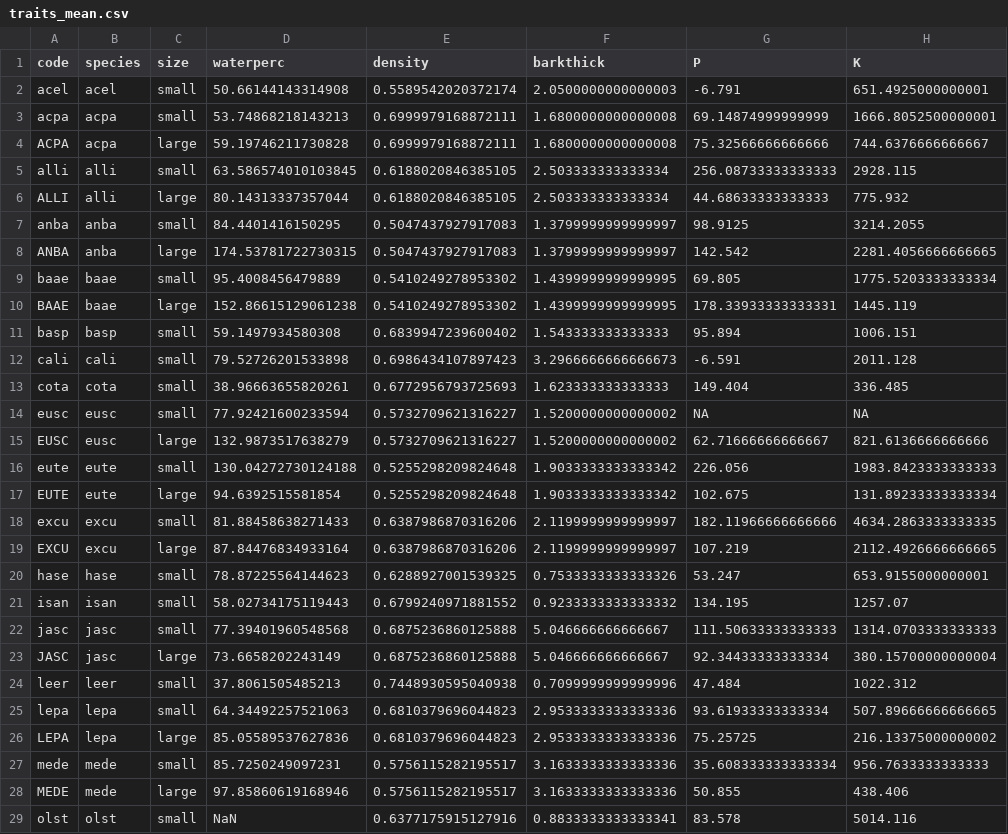
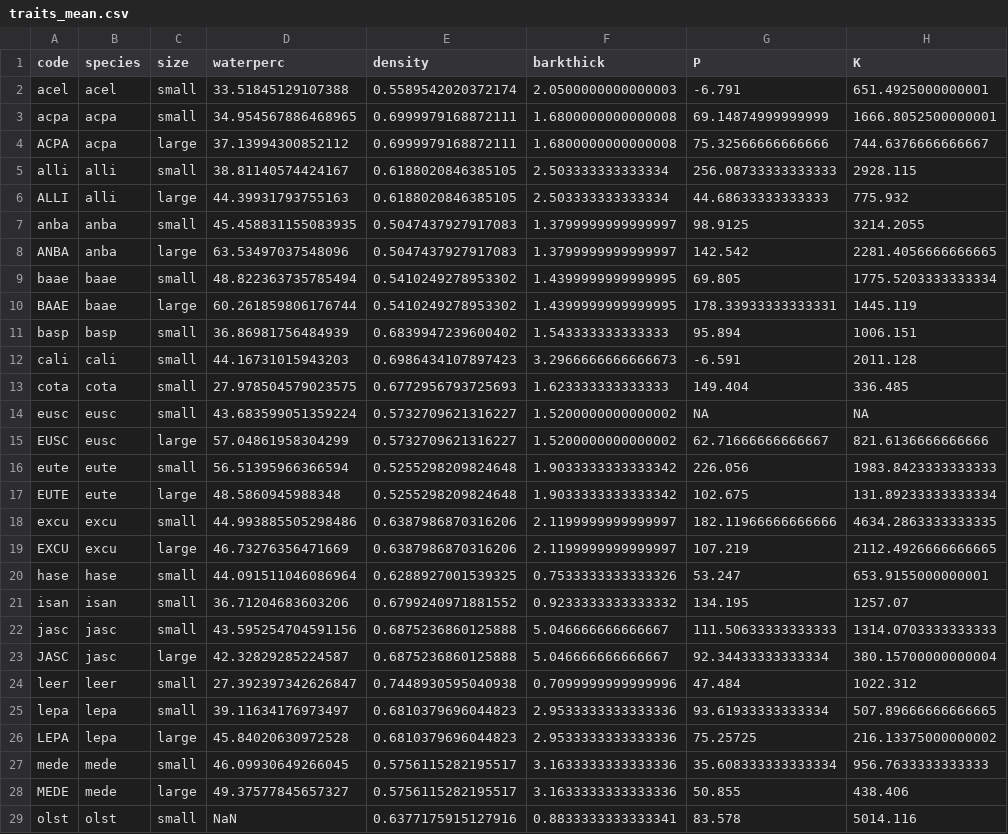
Before and after one commit to Zanne-Lab/communityVchemistry, a CSV file: derived_data/traits_mean.csv, drawn as a sheet; only a part is shown; the diff covers the shown part only; the diff names each change by its address in the sheet, - before the commit and + after, or states it on an @@ line.

Commit message:
switches waterperc from units g water/ g dry weight to g water/ g wet weight

```diff
--- a/derived_data/traits_mean.csv
+++ b/derived_data/traits_mean.csv
-D2 (waterperc): 50.66144143314908
+D2 (waterperc): 33.51845129107388
-D3 (waterperc): 53.74868218143213
+D3 (waterperc): 34.954567886468965
-D4 (waterperc): 59.19746211730828
+D4 (waterperc): 37.13994300852112
-D5 (waterperc): 63.586574010103845
+D5 (waterperc): 38.81140574424167
-D6 (waterperc): 80.14313337357044
+D6 (waterperc): 44.39931793755163
-D7 (waterperc): 84.4401416150295
+D7 (waterperc): 45.458831155083935
-D8 (waterperc): 174.53781722730315
+D8 (waterperc): 63.53497037548096
-D9 (waterperc): 95.4008456479889
+D9 (waterperc): 48.822363735785494
-D10 (waterperc): 152.86615129061238
+D10 (waterperc): 60.261859806176744
-D11 (waterperc): 59.1497934580308
+D11 (waterperc): 36.86981756484939
-D12 (waterperc): 79.52726201533898
+D12 (waterperc): 44.16731015943203
-D13 (waterperc): 38.96663655820261
+D13 (waterperc): 27.978504579023575
-D14 (waterperc): 77.92421600233594
+D14 (waterperc): 43.683599051359224
-D15 (waterperc): 132.9873517638279
+D15 (waterperc): 57.04861958304299
-D16 (waterperc): 130.04272730124188
+D16 (waterperc): 56.51395966366594
-D17 (waterperc): 94.6392515581854
+D17 (waterperc): 48.5860945988348
-D18 (waterperc): 81.88458638271433
+D18 (waterperc): 44.993885505298486
-D19 (waterperc): 87.84476834933164
+D19 (waterperc): 46.73276356471669
-D20 (waterperc): 78.87225564144623
+D20 (waterperc): 44.091511046086964
-D21 (waterperc): 58.02734175119443
+D21 (waterperc): 36.71204683603206
-D22 (waterperc): 77.39401960548568
+D22 (waterperc): 43.595254704591156
-D23 (waterperc): 73.6658202243149
+D23 (waterperc): 42.32829285224587
-D24 (waterperc): 37.8061505485213
+D24 (waterperc): 27.392397342626847
-D25 (waterperc): 64.34492257521063
+D25 (waterperc): 39.11634176973497
-D26 (waterperc): 85.05589537627836
+D26 (waterperc): 45.84020630972528
-D27 (waterperc): 85.7250249097231
+D27 (waterperc): 46.09930649266045
-D28 (waterperc): 97.85860619168946
+D28 (waterperc): 49.37577845657327
```
Also changed, not shown: 6 edited cells elsewhere in this file, 10 other files.
